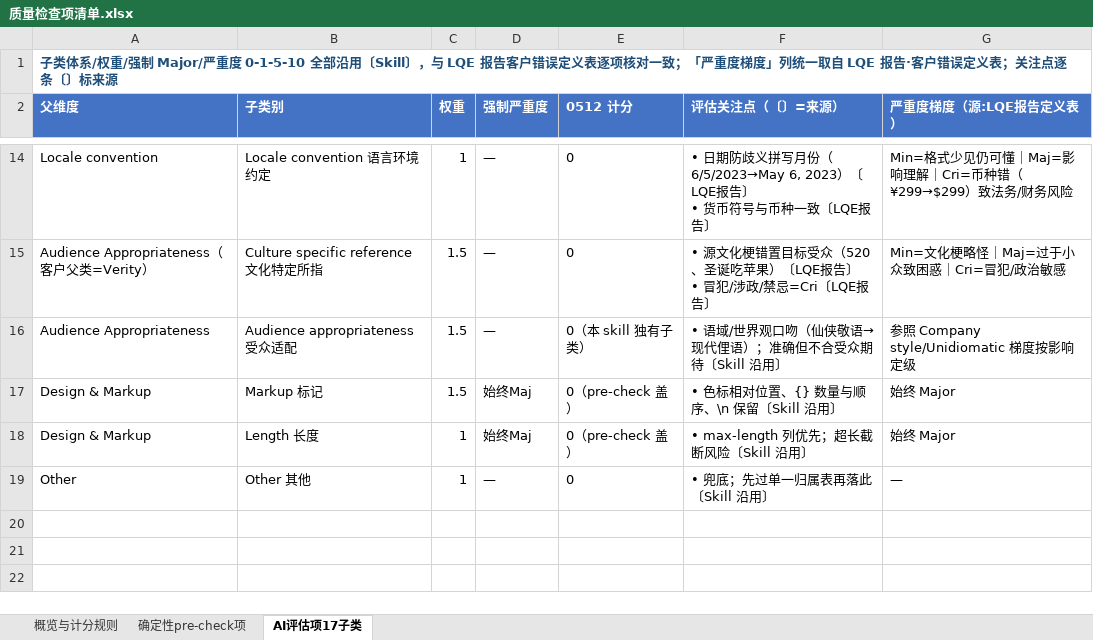
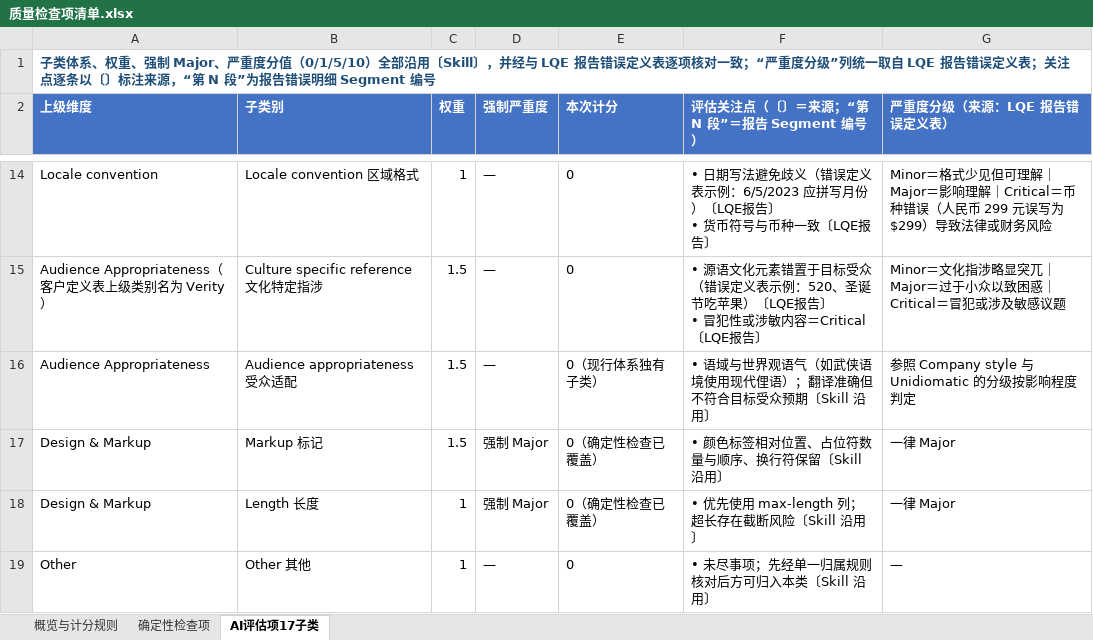
Before and after one commit to tzwkb/lqe-translator, an Excel workbook: docs/质量检查项清单.xlsx, sheet AI评估项17子类, drawn as a sheet; only a part is shown, gaps mark what is left out; values as stored, in another font and other column widths than the file's, no borders; ↵ is a line break in a cell; the diff covers the shown part only; the diff names each change by its address in the sheet, - before the commit and + after, or states it on an @@ line.

```diff
--- a/docs/质量检查项清单.xlsx (sheet AI评估项17子类)
+++ b/docs/质量检查项清单.xlsx (sheet AI评估项17子类)
-sheet tab: 确定性pre-check项
+sheet tab: 确定性检查项
-A1 (上级维度): 子类体系/权重/强制 Major/严重度 0-1-5-10 全部沿用〔Skill〕，与 LQE 报告客户错误定义表逐项核对一致；「严重度梯度」列统一取自 LQE 报告·客户错误定义表；关注点逐条〔〕标来源
+A1 (上级维度): 子类体系、权重、强制 Major、严重度分值（0/1/5/10）全部沿用〔Skill〕，并经与 LQE 报告错误定义表逐项核对一致；“严重度分级”列统一取自 LQE 报告错误定义表；关注点逐条以〔〕标注来源，“第 N 段”为报告错误明细 Segment 编号
-A2: 父维度
+A2: 上级维度
-E2: 0512 计分
+E2: 本次计分
-F2: 评估关注点（〔〕=来源）
+F2: 评估关注点（〔〕＝来源；“第 N 段”＝报告 Segment 编号）
-G2: 严重度梯度（源:LQE报告定义表）
+G2: 严重度分级（来源：LQE 报告错误定义表）
-B14 (子类别): Locale convention 语言环境约定
+B14 (子类别): Locale convention 区域格式
-F14: • 日期防歧义拼写月份（6/5/2023→May 6, 2023）〔LQE报…
+F14: • 日期写法避免歧义（错误定义表示例：6/5/2023 应拼写月份）〔LQE报…
-G14 (严重度分级（来源：LQE 报告错误定义表）): Min=格式少见仍可懂｜Maj=影响理解｜Cri=币种错（¥299→$299）致法务/财务风险
+G14 (严重度分级（来源：LQE 报告错误定义表）): Minor＝格式少见但可理解｜Major＝影响理解｜Critical＝币种错误（人民币 299 元误写为 $299）导致法律或财务风险
-A15 (上级维度): Audience Appropriateness（客户父类=Verity）
+A15 (上级维度): Audience Appropriateness（客户定义表上级类别名为 Verity）
-B15 (子类别): Culture specific reference 文化特定所指
+B15 (子类别): Culture specific reference 文化特定指涉
-F15: • 源文化梗错置目标受众（520、圣诞吃苹果）〔LQE报告〕 ↵ • 冒犯/涉政/禁忌=Cri〔LQE报告…
+F15: • 源语文化元素错置于目标受众（错误定义表示例：520、圣诞节吃苹果）〔LQE报告〕 ↵ • 冒犯性或涉敏内容＝Critical〔LQE报告…
-G15 (严重度分级（来源：LQE 报告错误定义表）): Min=文化梗略怪｜Maj=过于小众致困惑｜Cri=冒犯/政治敏感
+G15 (严重度分级（来源：LQE 报告错误定义表）): Minor＝文化指涉略显突兀｜Major＝过于小众以致困惑｜Critical＝冒犯或涉及敏感议题
-E16 (本次计分): 0（本 skill 独有子类）
+E16 (本次计分): 0（现行体系独有子类）
-F16: • 语域/世界观口吻（仙侠敬语→现代俚语）；准确但不合受众期待〔Skill 沿用〕
+F16: • 语域与世界观语气（如武侠语境使用现代俚语）；翻译准确但不符合目标受众预期〔Skill 沿用〕
-G16 (严重度分级（来源：LQE 报告错误定义表）): 参照 Company style/Unidiomatic 梯度按影响定级
+G16 (严重度分级（来源：LQE 报告错误定义表）): 参照 Company style 与 Unidiomatic 的分级按影响程度判定
-D17:D18 (强制严重度): 始终Maj
+D17:D18 (强制严重度): 强制 Major
-E17:E18 (本次计分): 0（pre-check 盖）
+E17:E18 (本次计分): 0（确定性检查已覆盖）
-F17: • 色标相对位置、{} 数量与顺序、\n 保留〔Skill 沿用〕
+F17: • 颜色标签相对位置、占位符数量与顺序、换行符保留〔Skill 沿用〕
-G17:G18 (严重度分级（来源：LQE 报告错误定义表）): 始终 Major
+G17:G18 (严重度分级（来源：LQE 报告错误定义表）): 一律 Major
-F18: • max-length 列优先；超长截断风险〔Skill 沿用〕
+F18: • 优先使用 max-length 列；超长存在截断风险〔Skill 沿用〕
-F19: • 兜底；先过单一归属表再落此〔Skill 沿用〕
+F19: • 未尽事项；先经单一归属规则核对后方可归入本类〔Skill 沿用〕
```
Also changed, not shown: 34 edited cells elsewhere in this sheet, sheet 概览与计分规则, sheet 确定性检查项, 2 other files.
